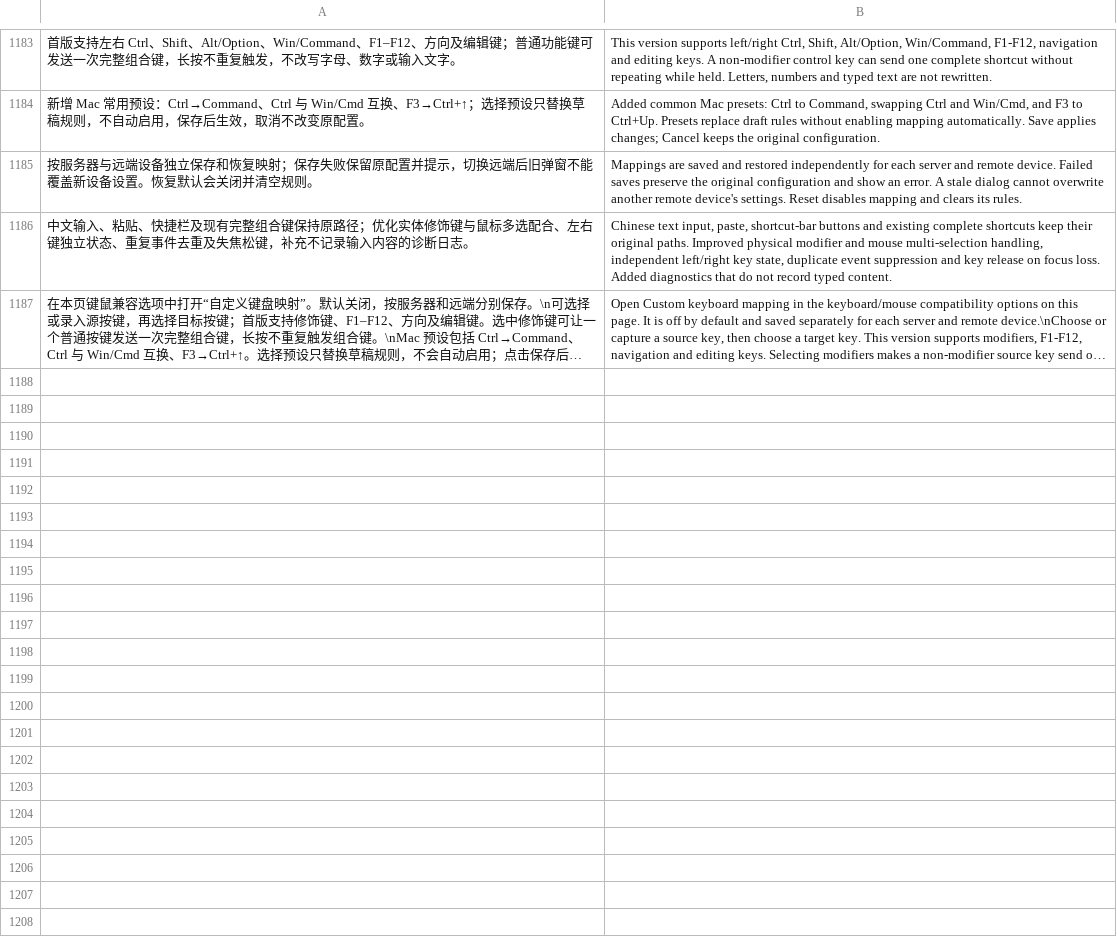
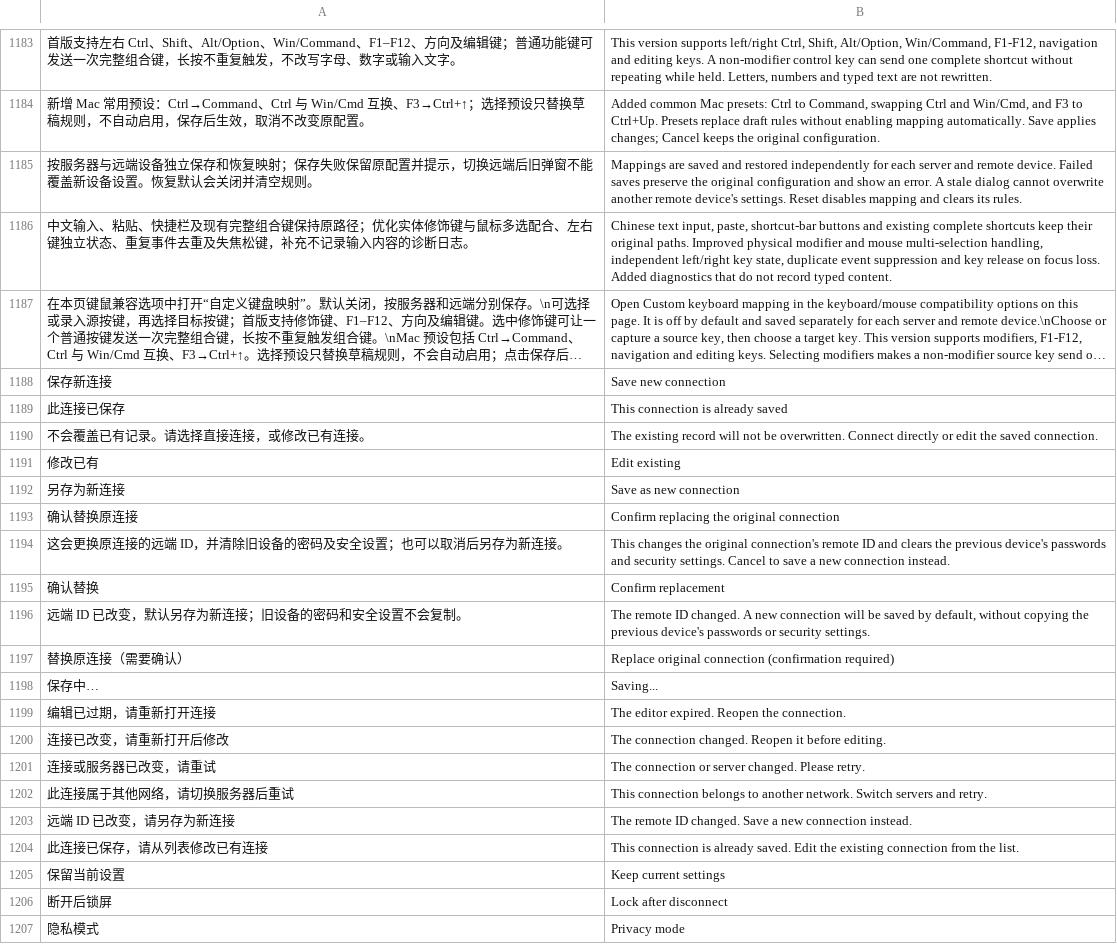
Before and after one commit to oliverhy/StarRustDesk, a TSV file: tools/i18n-en.tsv, drawn as a sheet; only a part is shown, gaps mark what is left out; long unchanged cells end in …; the diff covers the shown part only; the diff names each change by its address in the sheet, - before the commit and + after, or states it on an @@ line.

Commit message:
Release StarRustDesk 1.2.29: safer saved connections and compact UI

```diff
--- a/tools/i18n-en.tsv
+++ b/tools/i18n-en.tsv
+row 1188: 保存新连接 | Save new connection
+row 1189: 此连接已保存 | This connection is already saved
+row 1190: 不会覆盖已有记录。请选择直接连接，或修改已有连接。 | The existing record will not be overwritten. Connect directly or edit the saved connection.
+row 1191: 修改已有 | Edit existing
+row 1192: 另存为新连接 | Save as new connection
+row 1193: 确认替换原连接 | Confirm replacing the original connection
+row 1194: 这会更换原连接的远端 ID，并清除旧设备的密码及安全设置；也可以取消后另存为新连接。 | This changes the original connection's remote ID and clears the previous device's passwords and security settings. Cancel to save a new connection instead.
+row 1195: 确认替换 | Confirm replacement
+row 1196: 远端 ID 已改变，默认另存为新连接；旧设备的密码和安全设置不会复制。 | The remote ID changed. A new connection will be saved by default, without copying the previous device's passwords or security settings.
+row 1197: 替换原连接（需要确认） | Replace original connection (confirmation required)
+row 1198: 保存中… | Saving...
+row 1199: 编辑已过期，请重新打开连接 | The editor expired. Reopen the connection.
+row 1200: 连接已改变，请重新打开后修改 | The connection changed. Reopen it before editing.
+row 1201: 连接或服务器已改变，请重试 | The connection or server changed. Please retry.
+row 1202: 此连接属于其他网络，请切换服务器后重试 | This connection belongs to another network. Switch servers and retry.
+row 1203: 远端 ID 已改变，请另存为新连接 | The remote ID changed. Save a new connection instead.
+row 1204: 此连接已保存，请从列表修改已有连接 | This connection is already saved. Edit the existing connection from the list.
+row 1205: 保留当前设置 | Keep current settings
+row 1206: 断开后锁屏 | Lock after disconnect
+row 1207: 隐私模式 | Privacy mode
```
Also changed, not shown: 23 added rows elsewhere in this file, 29 other files.
